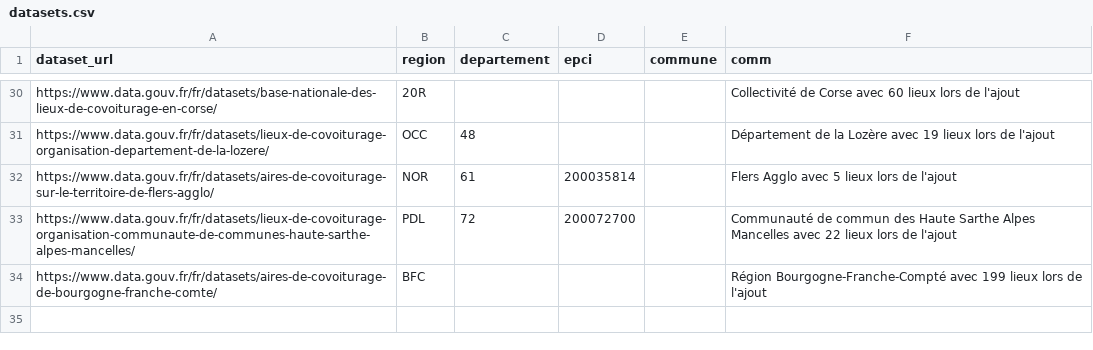
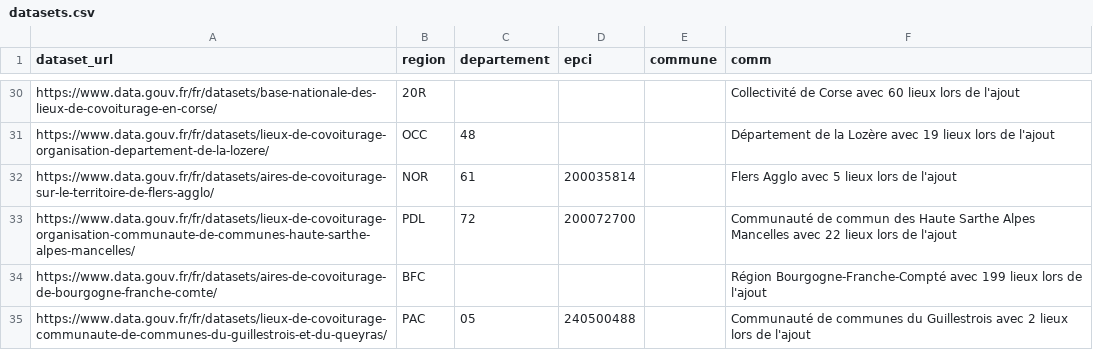
Before and after one commit to etalab/transport-base-nationale-covoiturage, a CSV file: datasets.csv, drawn as a sheet; only a part is shown, gaps mark what is left out; the diff names each change by its address in the sheet, - before the commit and + after, or states it on an @@ line.

Commit message:
Ajout EPCI Guillestrois Queyras (#275)

```diff
--- a/datasets.csv
+++ b/datasets.csv
+row 35: https://www.data.gouv.fr/fr/datasets/lieux-de-covoiturage-communaute-de-communes-du-guillestrois-et-du-queyras/ | PAC | 05 | 240500488 |  | Communauté de communes du Guillestrois avec 2 lieux lors de l'ajout
```
